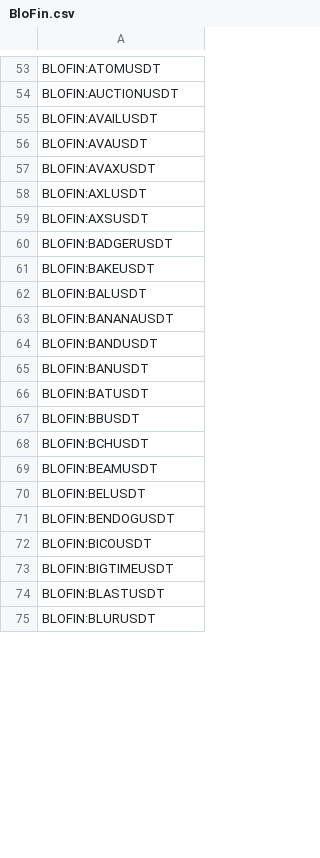
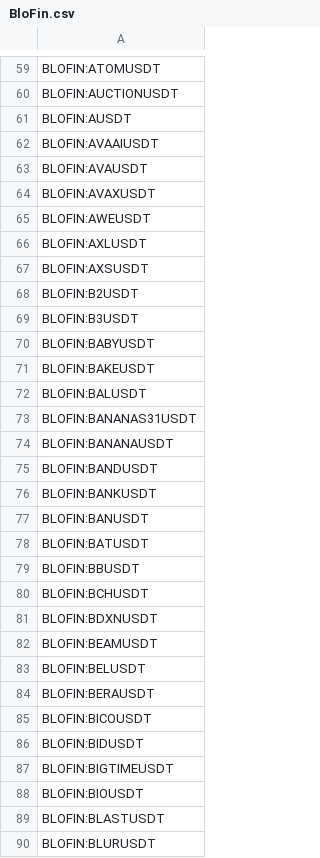
Before and after one commit to CryptowChris/Crypto-Exchanges-Tickers, a CSV file: tickers/BloFin.csv, drawn as a sheet; only a part is shown, gaps mark what is left out; the diff covers the shown part only.

```diff
--- a/tickers/BloFin.csv
+++ b/tickers/BloFin.csv
@@ -54,12 +60,18 @@ BLOFIN:ATOMUSDT
 BLOFIN:AUCTIONUSDT
-BLOFIN:AVAILUSDT
+BLOFIN:AUSDT
+BLOFIN:AVAAIUSDT
 BLOFIN:AVAUSDT
 BLOFIN:AVAXUSDT
+BLOFIN:AWEUSDT
 BLOFIN:AXLUSDT
 BLOFIN:AXSUSDT
-BLOFIN:BADGERUSDT
+BLOFIN:B2USDT
+BLOFIN:B3USDT
+BLOFIN:BABYUSDT
 BLOFIN:BAKEUSDT
 BLOFIN:BALUSDT
+BLOFIN:BANANAS31USDT
 BLOFIN:BANANAUSDT
 BLOFIN:BANDUSDT
+BLOFIN:BANKUSDT
 BLOFIN:BANUSDT
@@ -68,7 +80,10 @@ BLOFIN:BBUSDT
 BLOFIN:BCHUSDT
+BLOFIN:BDXNUSDT
 BLOFIN:BEAMUSDT
 BLOFIN:BELUSDT
-BLOFIN:BENDOGUSDT
+BLOFIN:BERAUSDT
 BLOFIN:BICOUSDT
+BLOFIN:BIDUSDT
 BLOFIN:BIGTIMEUSDT
+BLOFIN:BIOUSDT
 BLOFIN:BLASTUSDT
```
Also changed, not shown: 103 added rows, 32 removed rows and 26 edited cells elsewhere in this file, tickers/Binance.csv, tickers/Bitget.csv, 10 other files.
